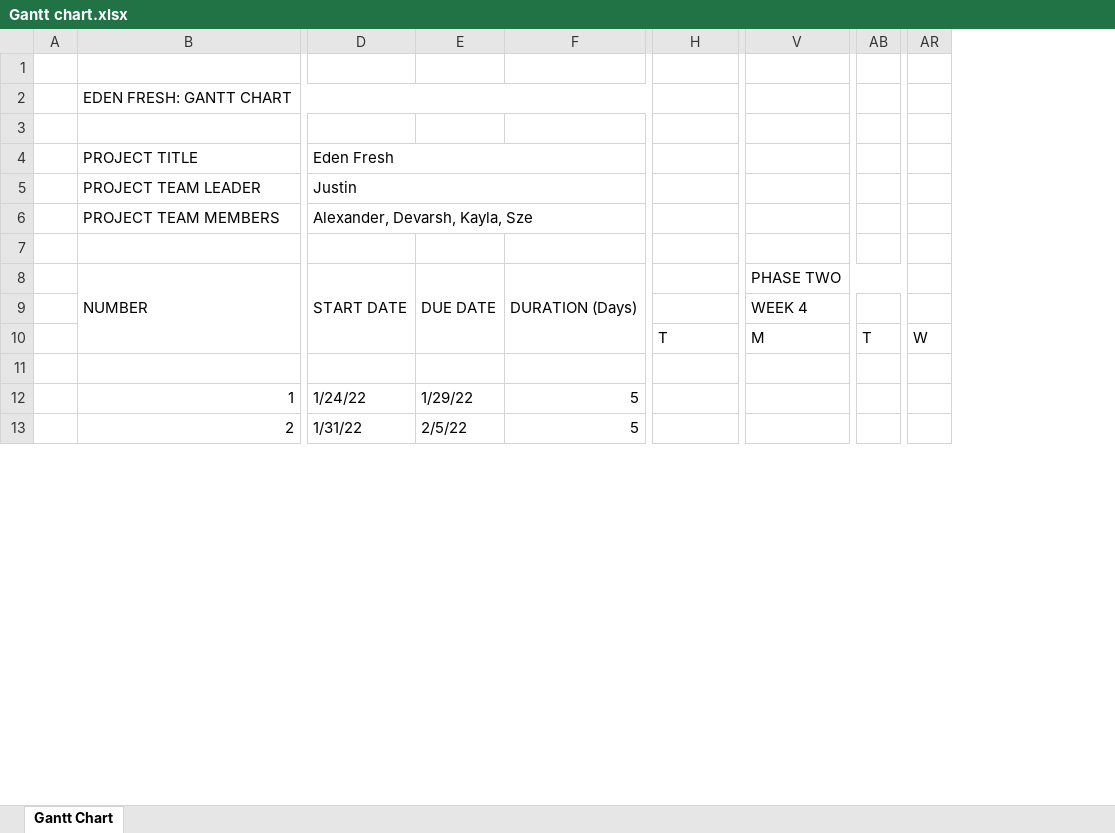
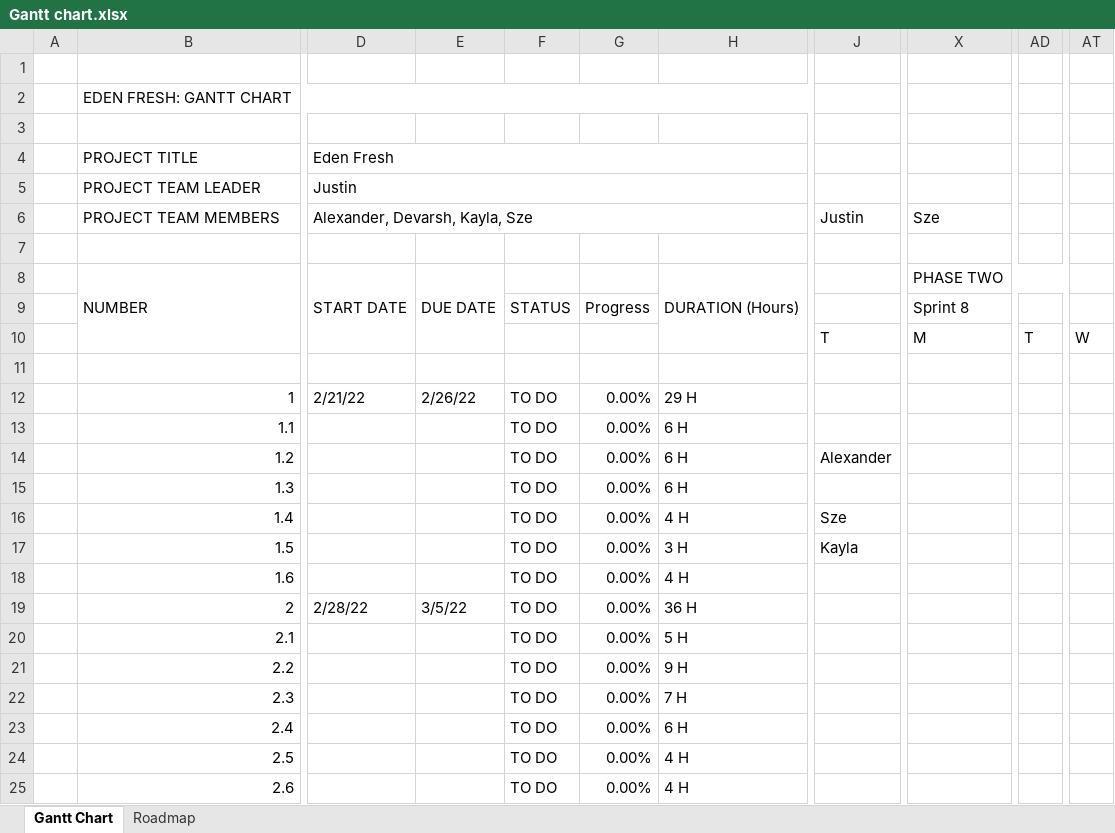
Before and after one commit to JustinCalma/Eden_Fresh, an Excel workbook: Milestone 2 Artifacts/Gantt chart.xlsx, sheet Gantt Chart, drawn as a sheet; only a part is shown, gaps mark what is left out; values as stored, in another font and other column widths than the file's, no cell formats; charts and pictures not drawn; removed rows and columns are numbered as before the commit, all else as after; rows hold the shown columns only; the diff covers the shown part only; the diff names each change by its address in the sheet, - before the commit and + after, or states it on an @@ line.

Commit message:
Upload lastest versions of Milestone 2 Artifacts

```diff
--- a/Milestone 2 Artifacts/Gantt chart.xlsx (sheet Gantt Chart)
+++ b/Milestone 2 Artifacts/Gantt chart.xlsx (sheet Gantt Chart)
+sheet tab: Roadmap
-column F, row 8: DURATION (Days); rows 12-13: 5 | 5
+column F, row 12: TO DO; row 19: TO DO
+column G, row 12: 0.00%; row 19: 0.00%
+column H, row 8: DURATION (Hours); row 12: 29 H; row 19: 36 H
-column AB, row 10: T
+column AD, row 10: T
-column AR, row 10: W
+column AT, row 10: W
-J6: (empty)
+J6: Justin
-X6: (empty)
+X6: Sze
-row 9:  |  |  |  |  |  | WEEK 4
+row 9:  |  |  |  | STATUS | Progress |  |  | Sprint 8
-D12 (Eden Fresh): 1/24/22
+D12 (Eden Fresh): 2/21/22
-E12: 1/29/22
+E12: 2/26/22
+row 13:  | 1.1 |  |  | TO DO | 0.00% | 6 H
+row 14:  | 1.2 |  |  | TO DO | 0.00% | 6 H | Alexander
+row 15:  | 1.3 |  |  | TO DO | 0.00% | 6 H
+row 16:  | 1.4 |  |  | TO DO | 0.00% | 4 H | Sze
+row 17:  | 1.5 |  |  | TO DO | 0.00% | 3 H | Kayla
+row 18:  | 1.6 |  |  | TO DO | 0.00% | 4 H
-D19 (Eden Fresh): 1/31/22
+D19 (Eden Fresh): 2/28/22
-E19: 2/5/22
+E19: 3/5/22
+row 20:  | 2.1 |  |  | TO DO | 0.00% | 5 H
+row 21:  | 2.2 |  |  | TO DO | 0.00% | 9 H
+row 22:  | 2.3 |  |  | TO DO | 0.00% | 7 H
+row 23:  | 2.4 |  |  | TO DO | 0.00% | 6 H
+row 24:  | 2.5 |  |  | TO DO | 0.00% | 4 H
+row 25:  | 2.6 |  |  | TO DO | 0.00% | 4 H
```
Also changed, not shown: 51 added rows and 21 edited cells elsewhere in this sheet, cell formats, charts or pictures, 3 other files.
